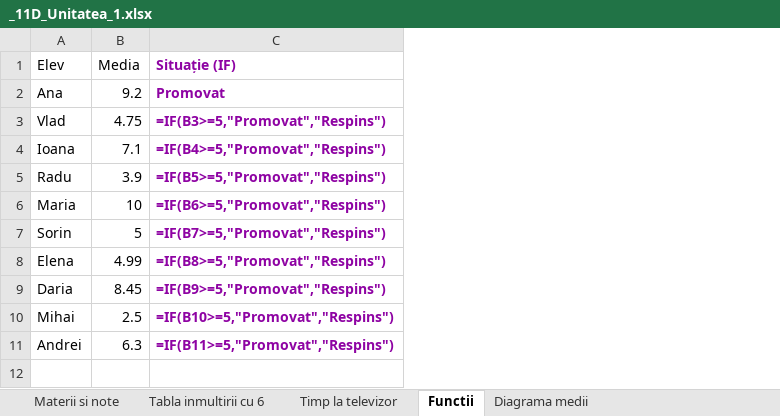
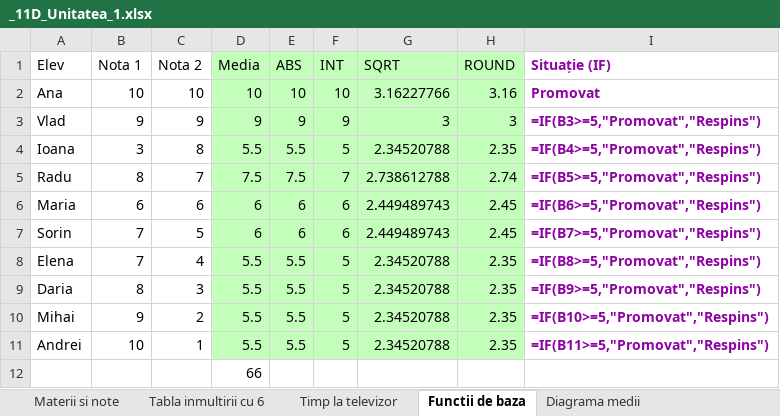
Before and after one commit to iga1976/materiale-TIC-clasa11, an Excel workbook: recapitulare/_11D_Unitatea_1.xlsx, sheet Functii de baza, drawn as a sheet; values as stored, in another font and other column widths than the file's, no borders; addresses are those after the commit; the diff names each change by its address in the sheet, - before the commit and + after, or states it on an @@ line.

```diff
--- a/recapitulare/_11D_Unitatea_1.xlsx (sheet Functii de baza)
+++ b/recapitulare/_11D_Unitatea_1.xlsx (sheet Functii de baza)
-sheet tab: Functii
+sheet tab: Functii de baza
+column B (Nota 1), rows 2-11: 10 | 9 | 3 | 8 | 6 | 7 | 7 | 8 | 9 | 10
+column C (Nota 2), rows 2-11: 10 | 9 | 8 | 7 | 6 | 5 | 4 | 3 | 2 | 1
+column E (ABS), rows 2-11: 10 | 9 | 5.5 | 7.5 | 6 | 6 | 5.5 | 5.5 | 5.5 | 5.5
+column F (INT), rows 2-11: 10 | 9 | 5 | 7 | 6 | 6 | 5 | 5 | 5 | 5
+column G (SQRT), rows 2-11: 3.16227766 | 3 | 2.34520788 | 2.738612788 | 2.449489743 | 2.449489743 | 2.34520788 | 2.34520788 | 2.34520788 | 2.34520788
+column H (ROUND), rows 2-11: 3.16 | 3 | 2.35 | 2.74 | 2.45 | 2.45 | 2.35 | 2.35 | 2.35 | 2.35
-D1:D11 fill: none
+D1:D11 fill: #C4FEBB
-D2 (Media): 9.2
+D2 (Media): 10
-D3 (Media): 4.75
+D3 (Media): 9
-D4 (Media): 7.1
+D4 (Media): 5.5
-D5 (Media): 3.9
+D5 (Media): 7.5
-D6 (Media): 10
+D6 (Media): 6
-D7 (Media): 5
+D7 (Media): 6
-D8 (Media): 4.99
+D8 (Media): 5.5
-D9 (Media): 8.45
+D9 (Media): 5.5
-D10 (Media): 2.5
+D10 (Media): 5.5
-D11 (Media): 6.3
+D11 (Media): 5.5
+row 12:  |  |  | 66
```
Also changed, not shown: sheet Diagrama Viteza Automobil, formulas that keep their value, charts or pictures, 1 other file.
